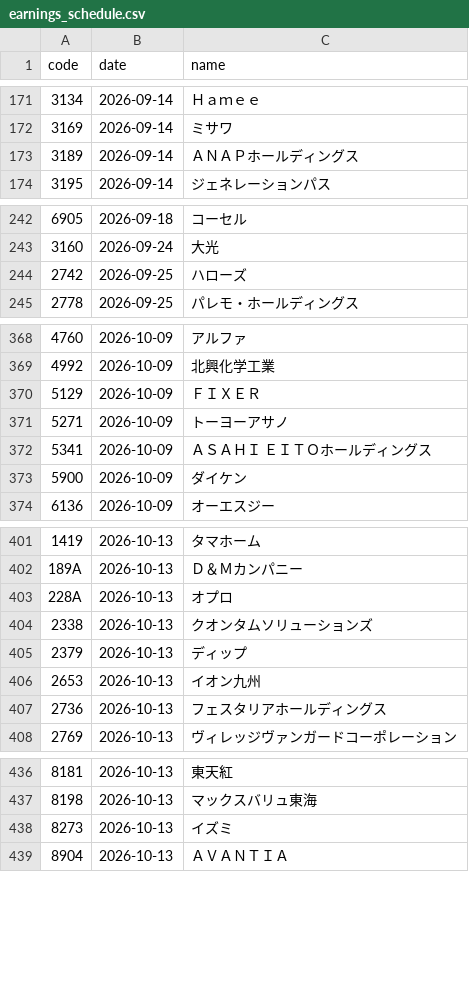
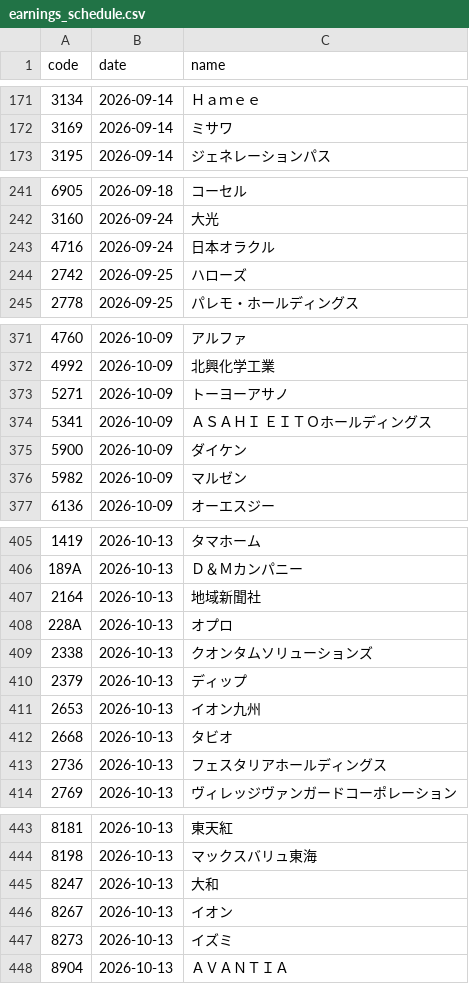
Before and after one commit to kgikgken/stockbotTOM, a CSV file: data/reference/earnings_schedule.csv, drawn as a sheet; only a part is shown, gaps mark what is left out; the diff covers the shown part only.

```diff
--- a/data/reference/earnings_schedule.csv
+++ b/data/reference/earnings_schedule.csv
@@ -172,3 +172,2 @@
 3169,2026-09-14,ミサワ
-3189,2026-09-14,ＡＮＡＰホールディングス
 3195,2026-09-14,ジェネレーションパス
@@ -243,2 +242,3 @@
 3160,2026-09-24,大光
+4716,2026-09-24,日本オラクル
 2742,2026-09-25,ハローズ
@@ -369,3 +372,2 @@
 4992,2026-10-09,北興化学工業
-5129,2026-10-09,ＦＩＸＥＲ
 5271,2026-10-09,トーヨーアサノ
@@ -373,2 +375,3 @@
 5900,2026-10-09,ダイケン
+5982,2026-10-09,マルゼン
 6136,2026-10-09,オーエスジー
@@ -402,2 +406,3 @@
 189A,2026-10-13,Ｄ＆Ｍカンパニー
+2164,2026-10-13,地域新聞社
 228A,2026-10-13,オプロ
@@ -406,2 +411,3 @@
 2653,2026-10-13,イオン九州
+2668,2026-10-13,タビオ
 2736,2026-10-13,フェスタリアホールディングス
@@ -437,2 +444,4 @@
 8198,2026-10-13,マックスバリュ東海
+8247,2026-10-13,大和
+8267,2026-10-13,イオン
 8273,2026-10-13,イズミ
```
Also changed, not shown: 22 added rows and 2 removed rows elsewhere in this file, 10 other files.
